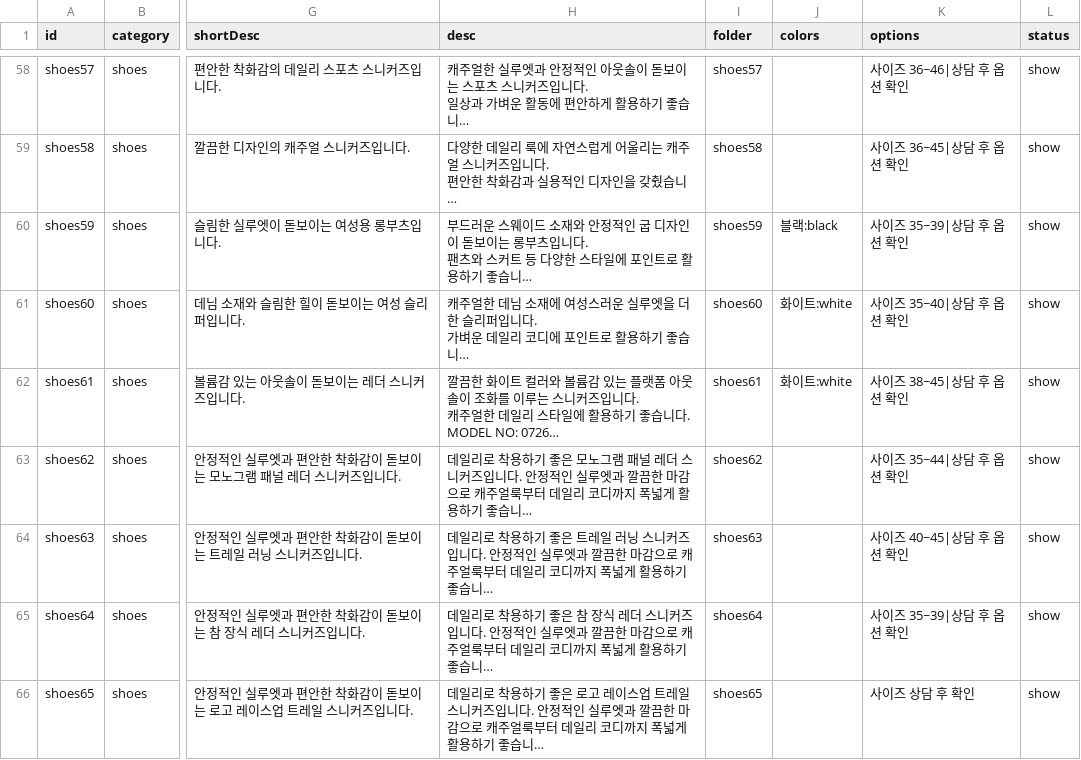
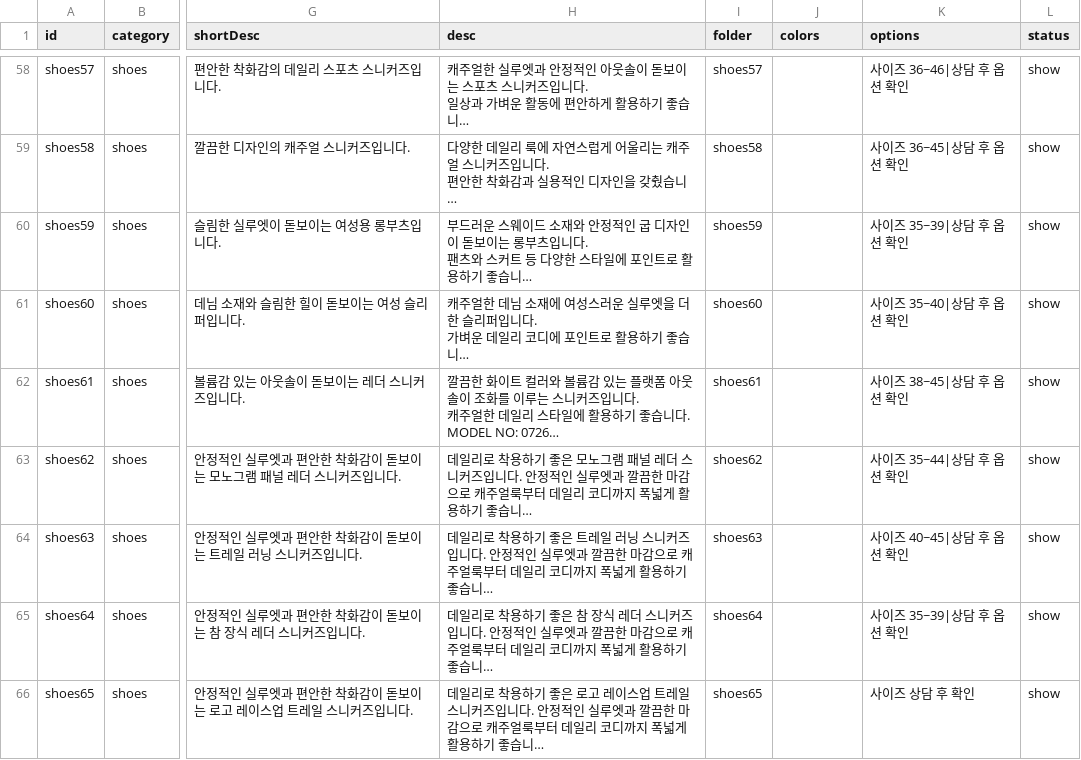
Before and after one commit to buying-agent/buying-agent.github.io, a CSV file: data/products_shoes.csv, drawn as a sheet; only a part is shown, gaps mark what is left out; long unchanged cells end in …; the diff names each change by its address in the sheet, - before the commit and + after, or states it on an @@ line.

```diff
--- a/data/products_shoes.csv
+++ b/data/products_shoes.csv
-J60 (colors): 블랙:black
+J60 (colors): (empty)
-J61:J62 (colors): 화이트:white
+J61:J62 (colors): (empty)
```
Also changed, not shown: products.csv.
